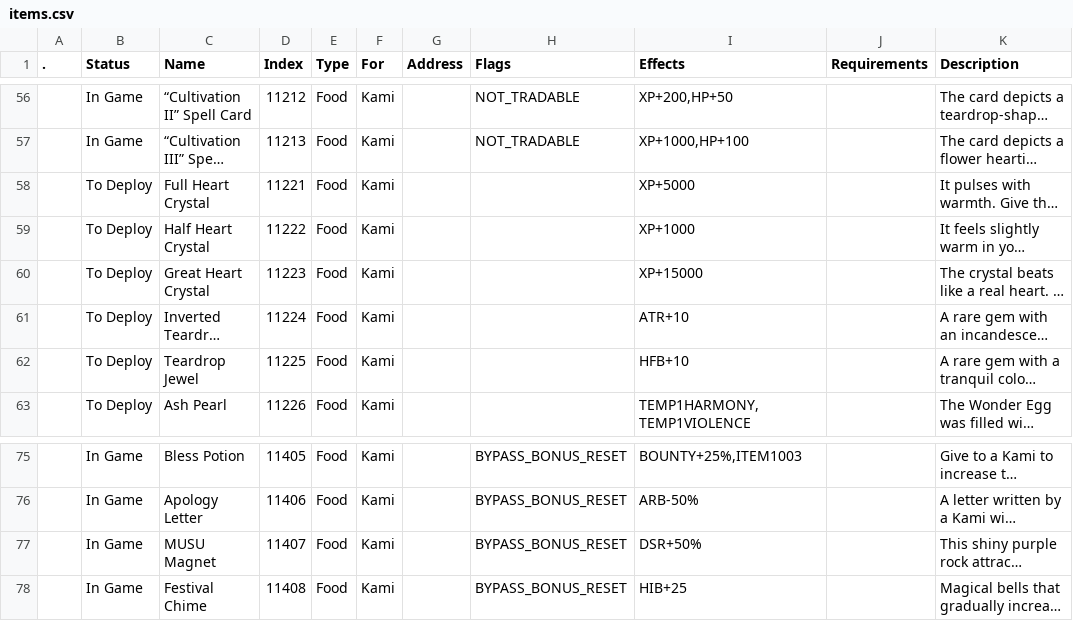
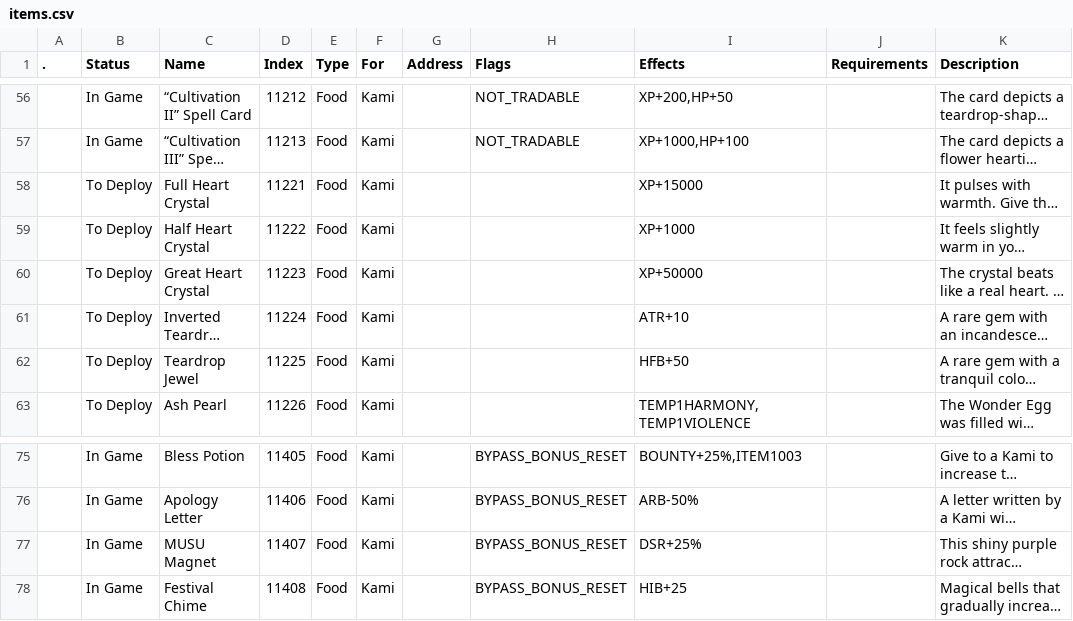
Before and after one commit to deeterbleater/kamigotchi, a CSV file: packages/contracts/deployment/world/data/items/items.csv, drawn as a sheet; only a part is shown, gaps mark what is left out; long unchanged cells end in …; the diff names each change by its address in the sheet, - before the commit and + after, or states it on an @@ line.

```diff
--- a/packages/contracts/deployment/world/data/items/items.csv
+++ b/packages/contracts/deployment/world/data/items/items.csv
-I58 (Effects): XP+5000
+I58 (Effects): XP+15000
-I60 (Effects): XP+15000
+I60 (Effects): XP+50000
-I62 (Effects): HFB+10
+I62 (Effects): HFB+50
-I77 (Effects): DSR+50%
+I77 (Effects): DSR+25%
```
Also changed, not shown: packages/contracts/deployment/world/data/items/allos.csv.
